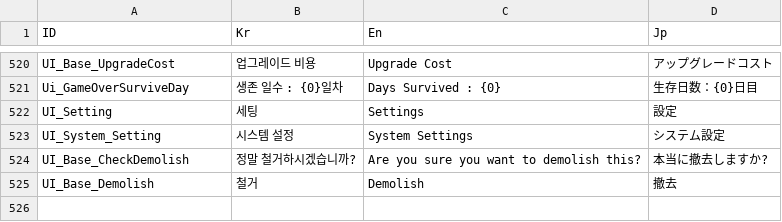
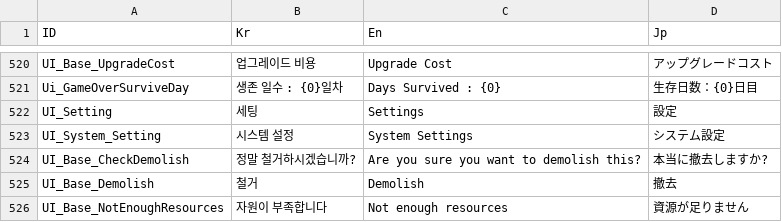
Before and after one commit to Miniro9322/TeamProject, a CSV file: Assets/Resources/DataTable/StringTable.csv, drawn as a sheet; only a part is shown, gaps mark what is left out; the diff names each change by its address in the sheet, - before the commit and + after, or states it on an @@ line.

```diff
--- a/Assets/Resources/DataTable/StringTable.csv
+++ b/Assets/Resources/DataTable/StringTable.csv
+row 526: UI_Base_NotEnoughResources | 자원이 부족합니다 | Not enough resources | 資源が足りません
```
Also changed, not shown: 8 other files.
